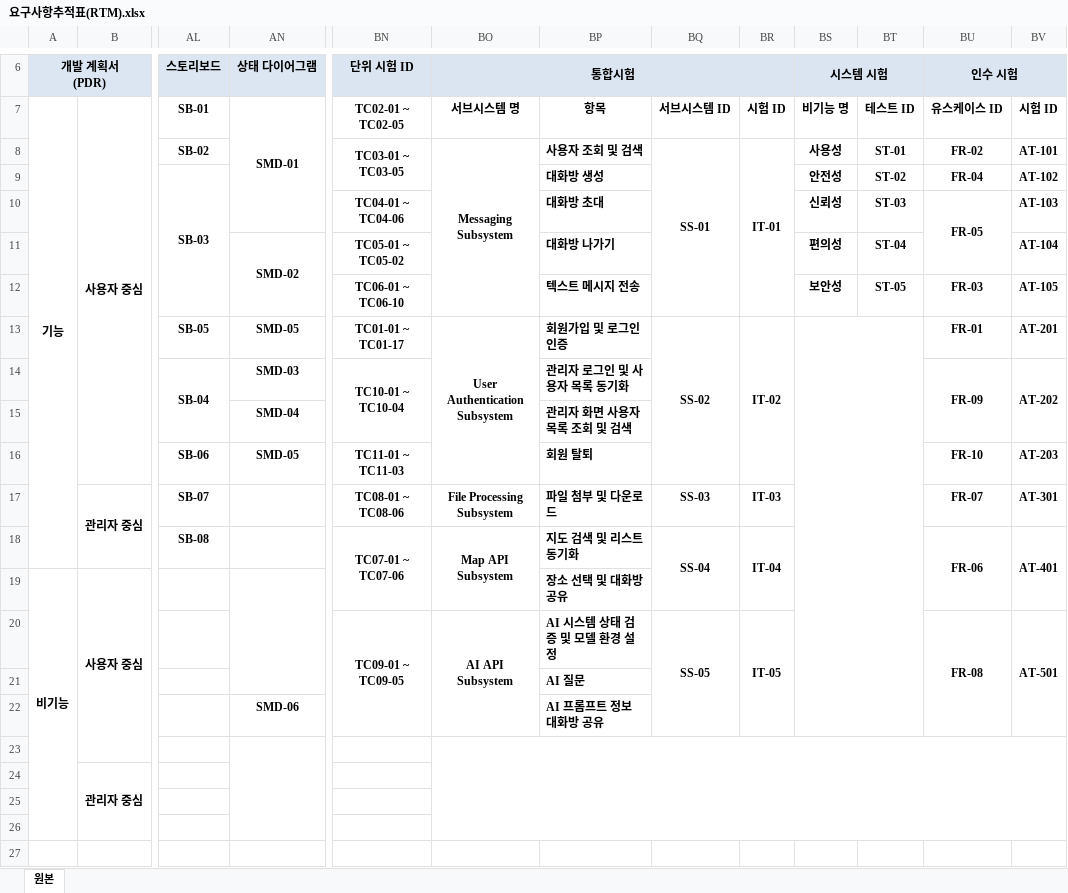
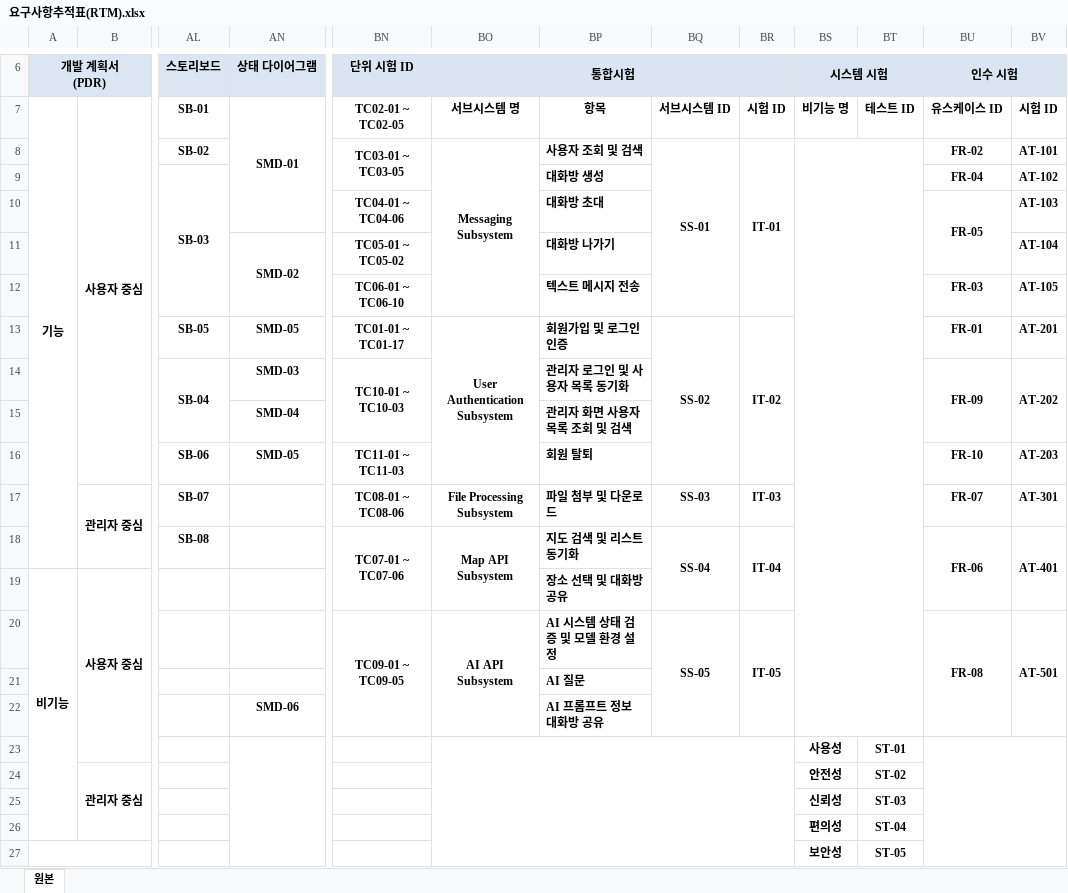
Before and after one commit to hyojin-i/FlashTalk, an Excel workbook: Document/요구사항추적표(RTM).xlsx, sheet 원본, drawn as a sheet; only a part is shown, gaps mark what is left out; values as stored, in another font and other column widths than the file's, no borders; removed rows and columns are numbered as before the commit, all else as after; rows hold the shown columns only; the diff names each change by its address in the sheet, - before the commit and + after, or states it on an @@ line.

```diff
--- a/Document/요구사항추적표(RTM).xlsx (sheet 원본)
+++ b/Document/요구사항추적표(RTM).xlsx (sheet 원본)
-BS8 (시스템 시험): 사용성
+BS8 (시스템 시험): (empty)
+BS8:BT22 merged
-BT8: ST-01
+BT8: (empty)
-BS9 (시스템 시험): 안전성
+BS9 (시스템 시험): (empty)
-BT9: ST-02
+BT9: (empty)
-BS10 (시스템 시험): 신뢰성
+BS10 (시스템 시험): (empty)
-BT10: ST-03
+BT10: (empty)
-BS11 (시스템 시험): 편의성
+BS11 (시스템 시험): (empty)
-BT11: ST-04
+BT11: (empty)
-BS12 (시스템 시험): 보안성
+BS12 (시스템 시험): (empty)
-BT12: ST-05
+BT12: (empty)
-BS13:BT22 merged
-BN14 (단위 시험 ID): TC10-01 ~ TC10-04
+BN14 (단위 시험 ID): TC10-01 ~ TC10-03
-AN19:AN21 merged
-BO23:BV26 merged
+BO23:BR27 merged
-BS23 (시스템 시험): (empty)
+BS23 (시스템 시험): 사용성
-BT23: (empty)
+BT23: ST-01
+BU23:BV27 merged
-BS24 (시스템 시험): (empty)
+BS24 (시스템 시험): 안전성
-BT24: (empty)
+BT24: ST-02
-BS25 (시스템 시험): (empty)
+BS25 (시스템 시험): 신뢰성
-BT25: (empty)
+BT25: ST-03
-BS26 (시스템 시험): (empty)
+BS26 (시스템 시험): 편의성
-BT26: (empty)
+BT26: ST-04
+row 27:  |  |  |  |  |  |  |  |  | 보안성 | ST-05
```
Also changed, not shown: 4 other files.
